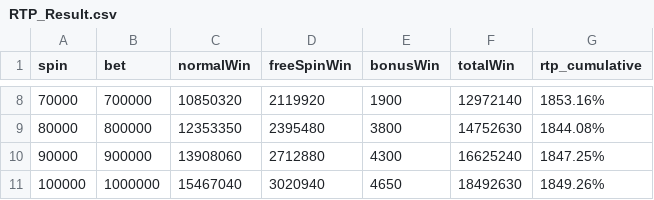
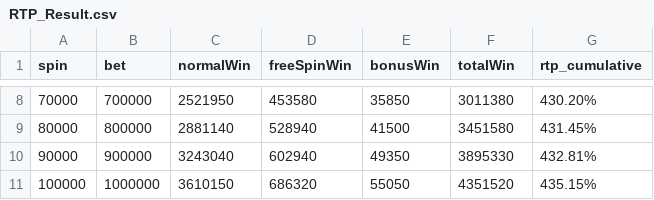
Before and after one commit to handism/slot-unity, a CSV file: RTP_Result.csv, drawn as a sheet; only a part is shown, gaps mark what is left out; the diff covers the shown part only.

```diff
--- a/RTP_Result.csv
+++ b/RTP_Result.csv
@@ -8,4 +8,4 @@ spin,bet,normalWin,freeSpinWin,bonusWin,totalWin,rtp_cumulative
-70000,700000,10850320,2119920,1900,12972140,1853.16%
-80000,800000,12353350,2395480,3800,14752630,1844.08%
-90000,900000,13908060,2712880,4300,16625240,1847.25%
-100000,1000000,15467040,3020940,4650,18492630,1849.26%
+70000,700000,2521950,453580,35850,3011380,430.20%
+80000,800000,2881140,528940,41500,3451580,431.45%
+90000,900000,3243040,602940,49350,3895330,432.81%
+100000,1000000,3610150,686320,55050,4351520,435.15%
```
Also changed, not shown: 30 edited cells elsewhere in this file, 17 other files.
